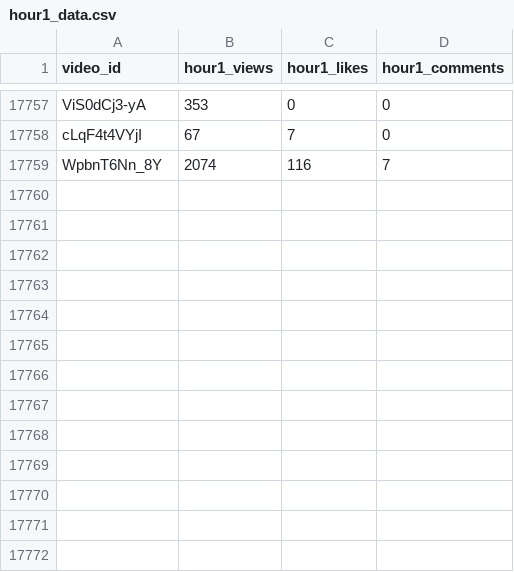
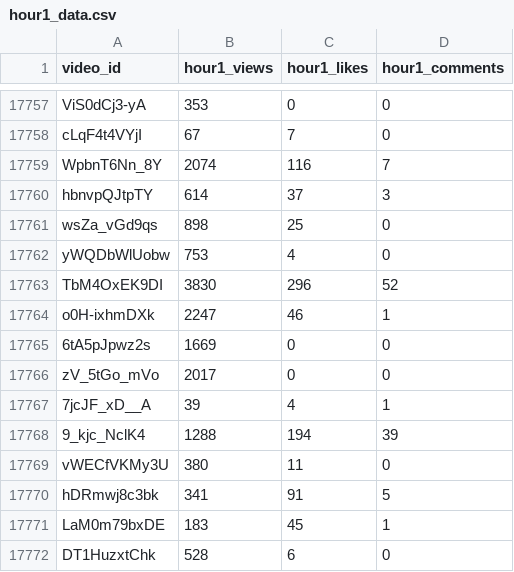
Before and after one commit to jaskiratkalra26/Youtube-Data-Extraction-Pipeline, a CSV file: hour1_data.csv, drawn as a sheet; only a part is shown, gaps mark what is left out; the diff names each change by its address in the sheet, - before the commit and + after, or states it on an @@ line.

```diff
--- a/hour1_data.csv
+++ b/hour1_data.csv
+row 17760: hbnvpQJtpTY | 614 | 37 | 3
+row 17761: wsZa_vGd9qs | 898 | 25 | 0
+row 17762: yWQDbWlUobw | 753 | 4 | 0
+row 17763: TbM4OxEK9DI | 3830 | 296 | 52
+row 17764: o0H-ixhmDXk | 2247 | 46 | 1
+row 17765: 6tA5pJpwz2s | 1669 | 0 | 0
+row 17766: zV_5tGo_mVo | 2017 | 0 | 0
+row 17767: 7jcJF_xD__A | 39 | 4 | 1
+row 17768: 9_kjc_NclK4 | 1288 | 194 | 39
+row 17769: vWECfVKMy3U | 380 | 11 | 0
+row 17770: hDRmwj8c3bk | 341 | 91 | 5
+row 17771: LaM0m79bxDE | 183 | 45 | 1
+row 17772: DT1HuzxtChk | 528 | 6 | 0
```
Also changed, not shown: dataset.csv, final_data.csv, 1 other file.
